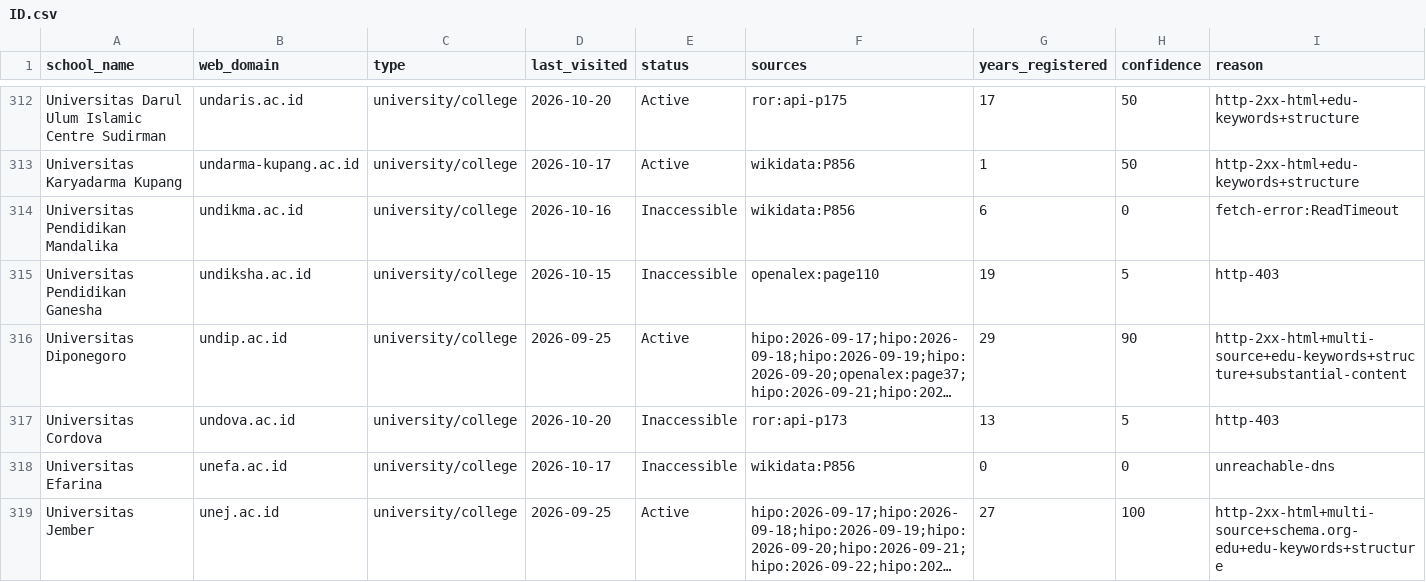
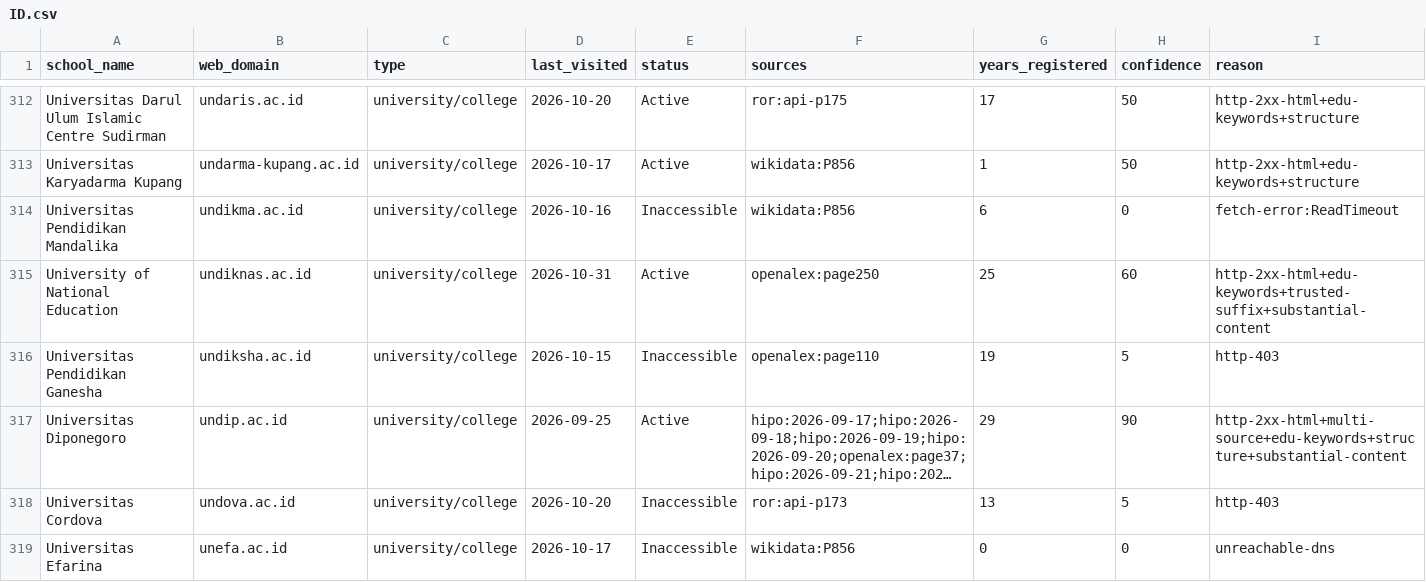
Before and after one commit to yifeiwu/edu-list, a CSV file: data/countries/ID.csv, drawn as a sheet; only a part is shown, gaps mark what is left out; the shorter side is filled out with more unchanged rows; long unchanged cells end in …; rows hold the shown columns only; the diff names each change by its address in the sheet, - before the commit and + after, or states it on an @@ line.

```diff
--- a/data/countries/ID.csv
+++ b/data/countries/ID.csv
+row 315: University of National Education | undiknas.ac.id | university/college | 2026-10-31 | Active | openalex:page250 | 25 | 60 | http-2xx-html+edu-keywords+trusted-suffix+substantial-content
```
Also changed, not shown: data/countries/FR.csv, data/countries/IN.csv, 13 other files.
